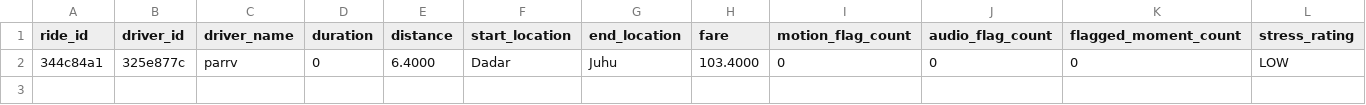
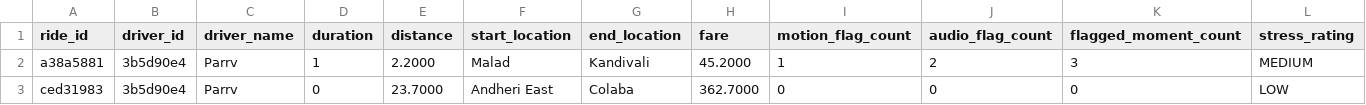
Before and after one commit to PranjalKabra/Uber-Driver-Pulse-Hackathon, a CSV file: uber/uber/log/ride_summary_log.csv, drawn as a sheet; only a part is shown; addresses are those after the commit; rows hold the shown columns only; the diff names each change by its address in the sheet, - before the commit and + after, or states it on an @@ line.

```diff
--- a/uber/uber/log/ride_summary_log.csv
+++ b/uber/uber/log/ride_summary_log.csv
+row 2: a38a5881 | 3b5d90e4 | Parrv | 1 | 2.2000 | Malad | Kandivali | 45.2000 | 1 | 2 | 3 | MEDIUM
-A3 (ride_id): 344c84a1
+A3 (ride_id): ced31983
-B3 (driver_id): 325e877c
+B3 (driver_id): 3b5d90e4
-C3 (driver_name): parrv
+C3 (driver_name): Parrv
-E3 (distance): 6.4000
+E3 (distance): 23.7000
-F3 (start_location): Dadar
+F3 (start_location): Andheri East
-G3 (end_location): Juhu
+G3 (end_location): Colaba
-H3 (fare): 103.4000
+H3 (fare): 362.7000
```
Also changed, not shown: uber/uber/log/audio_sensor_log.csv, uber/uber/log/flagged_moments.csv, 9 other files.
